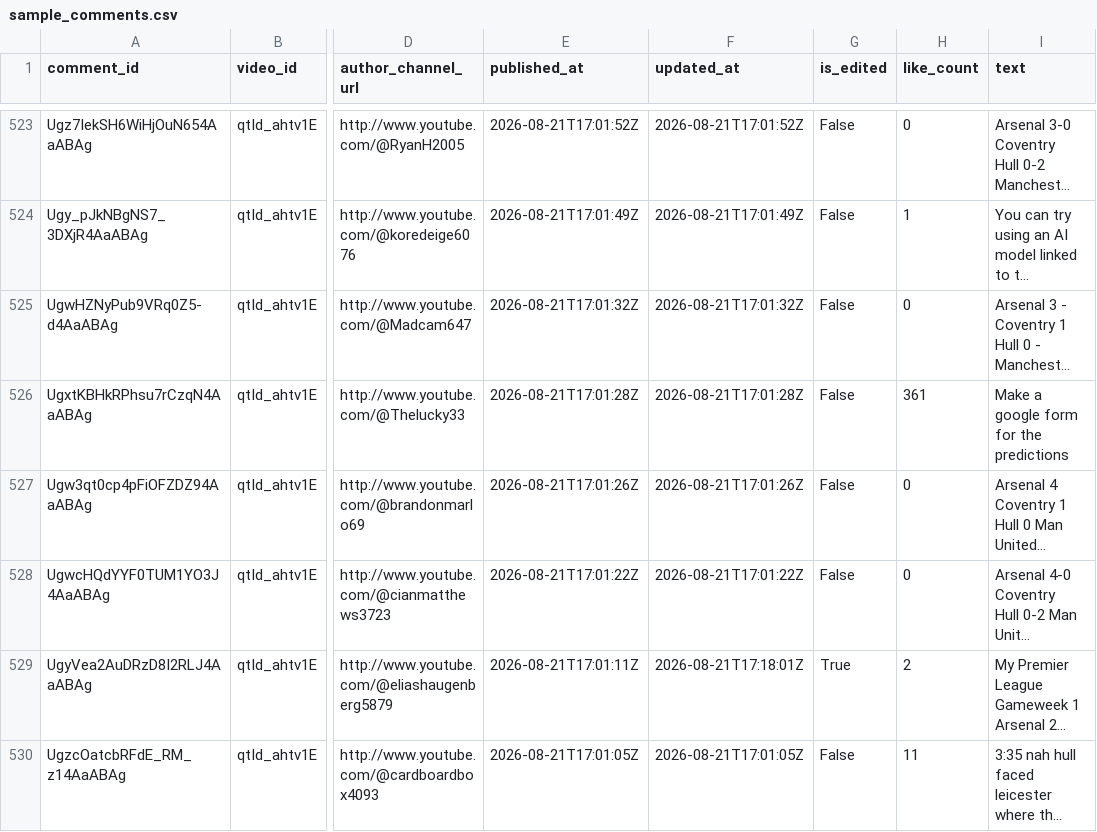
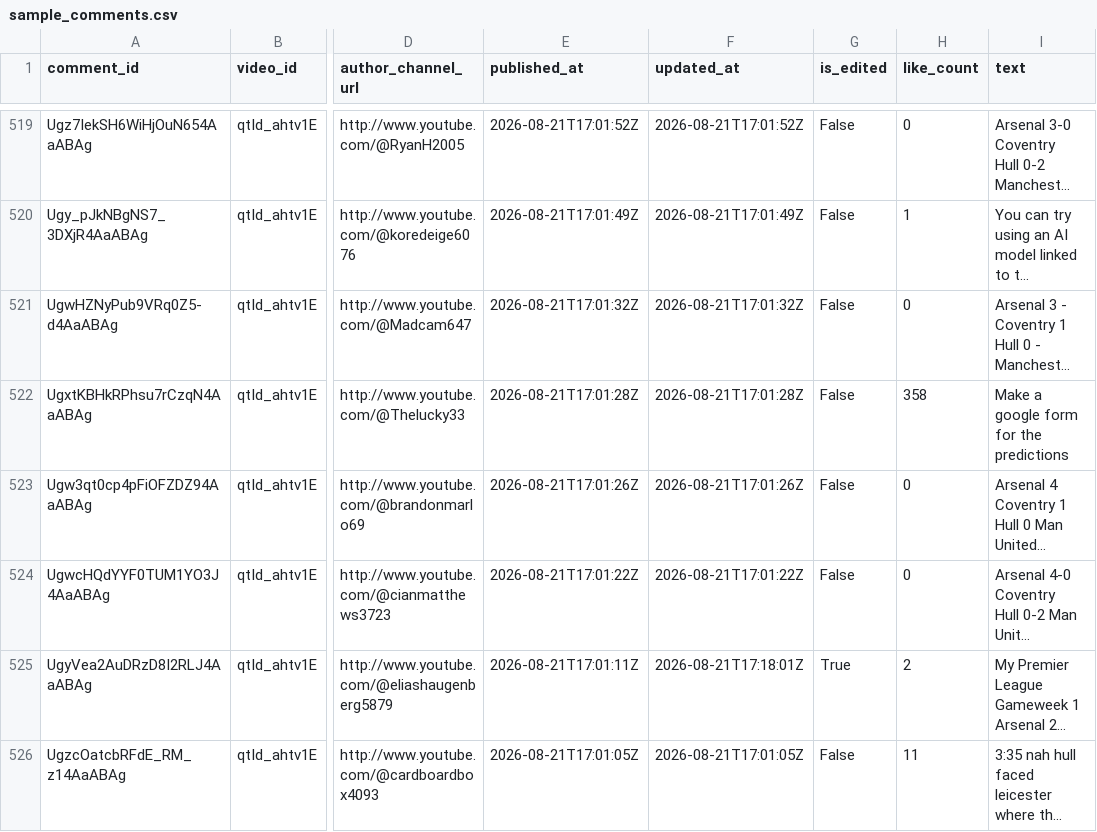
Before and after one commit to AviBomb/premier-league-predictions-tracker, a CSV file: data/sample_comments.csv, drawn as a sheet; only a part is shown, gaps mark what is left out; long unchanged cells end in …; addresses are those after the commit; the diff covers the shown part only; the diff names each change by its address in the sheet, - before the commit and + after, or states it on an @@ line.

```diff
--- a/data/sample_comments.csv
+++ b/data/sample_comments.csv
-H522 (like_count): 361
+H522 (like_count): 358
```
Also changed, not shown: 4 removed rows and 25 edited cells elsewhere in this file, exports/Cumulative_Leaderboard.csv, exports/GW1_Parsed_Predictions.csv, 9 other files.
